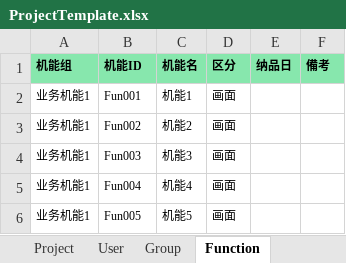
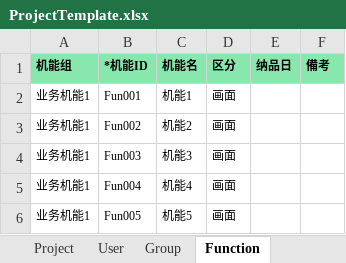
Before and after one commit to TK0431/YsProject, an Excel workbook: YsProject/Excels/ProjectTemplate.xlsx, sheet Function, drawn as a sheet; only a part is shown; values as stored, in another font and other column widths than the file's, no borders; the diff names each change by its address in the sheet, - before the commit and + after, or states it on an @@ line.

```diff
--- a/YsProject/Excels/ProjectTemplate.xlsx (sheet Function)
+++ b/YsProject/Excels/ProjectTemplate.xlsx (sheet Function)
-B1: 机能ID
+B1: *机能ID
```
Also changed, not shown: sheet Group, sheet User, YsProject/Excels/WbsTemplate.xlsx, 9 other files.
